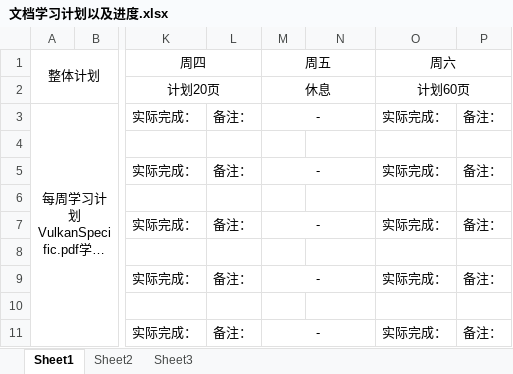
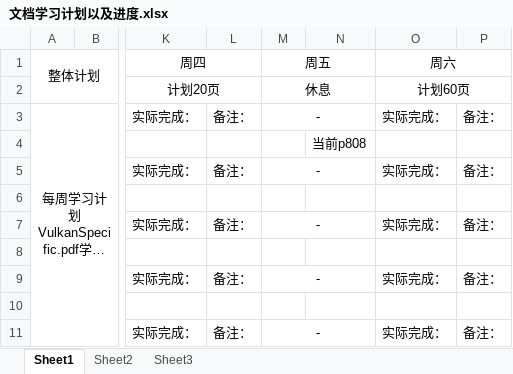
Before and after one commit to mou-wj/VulkanLearn, an Excel workbook: doc/文档学习计划以及进度.xlsx, sheet Sheet1, drawn as a sheet; only a part is shown, gaps mark what is left out; long unchanged cells end in …; values as stored, in another font and other column widths than the file's, no borders; the diff names each change by its address in the sheet, - before the commit and + after, or states it on an @@ line.

Commit message:
Update 文档学习计划以及进度.xlsx

```diff
--- a/doc/文档学习计划以及进度.xlsx (sheet Sheet1)
+++ b/doc/文档学习计划以及进度.xlsx (sheet Sheet1)
-N4: (empty)
+N4: 当前p808
```
